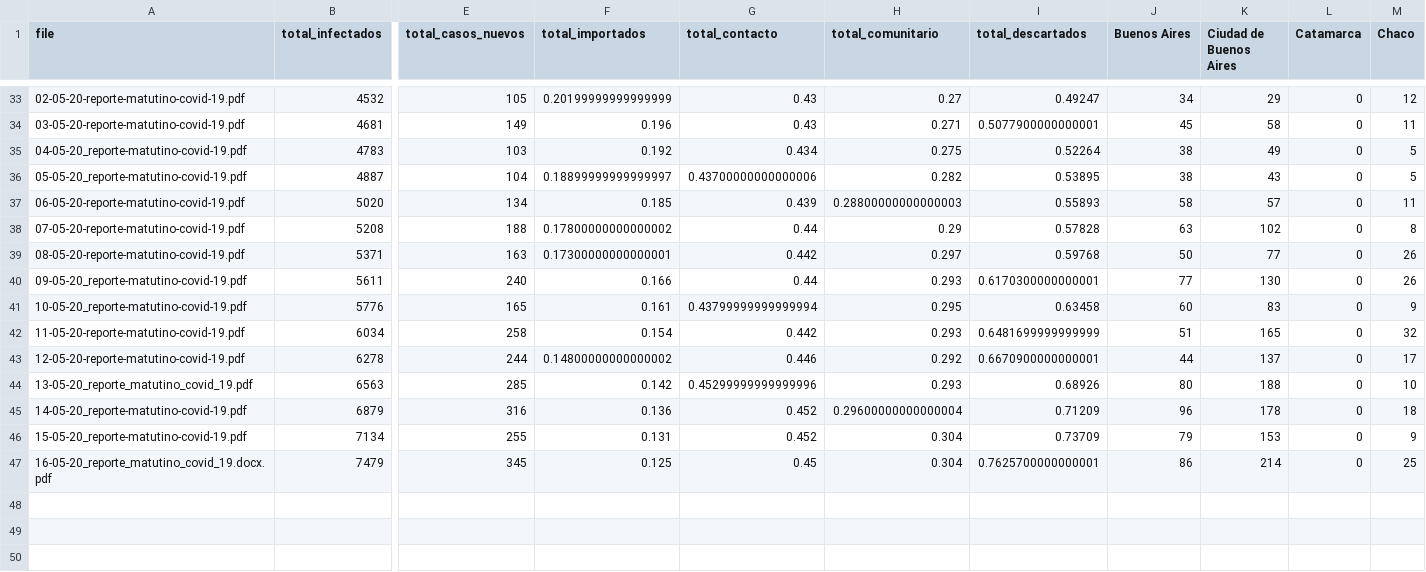
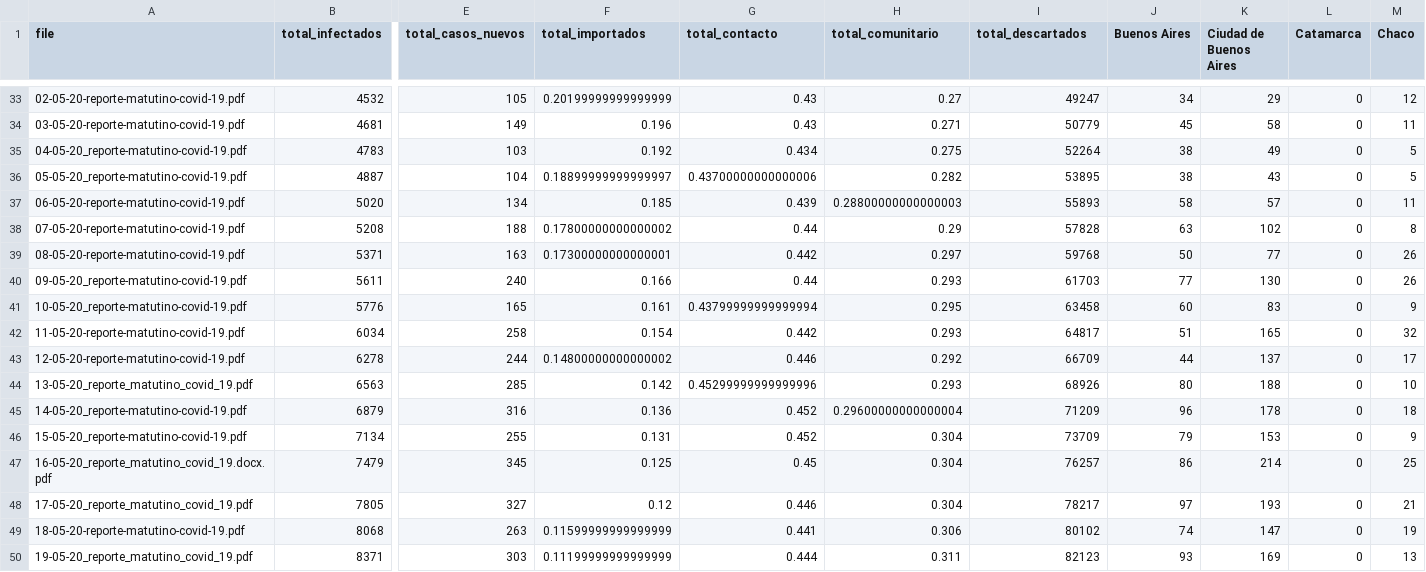
Before and after one commit to harpomaxx/COVID19, a CSV file: dataset/covid19_argentina.csv, drawn as a sheet; only a part is shown, gaps mark what is left out; rows hold the shown columns only; the diff covers the shown part only; the diff names each change by its address in the sheet, - before the commit and + after, or states it on an @@ line.

Commit message:
update new dataset for Argentina (parse_reports.R)

```diff
--- a/dataset/covid19_argentina.csv
+++ b/dataset/covid19_argentina.csv
-I33 (total_descartados): 0.49247
+I33 (total_descartados): 49247
-I34 (total_descartados): 0.5077900000000001
+I34 (total_descartados): 50779
-I35 (total_descartados): 0.52264
+I35 (total_descartados): 52264
-I36 (total_descartados): 0.53895
+I36 (total_descartados): 53895
-I37 (total_descartados): 0.55893
+I37 (total_descartados): 55893
-I38 (total_descartados): 0.57828
+I38 (total_descartados): 57828
-I39 (total_descartados): 0.59768
+I39 (total_descartados): 59768
-I40 (total_descartados): 0.6170300000000001
+I40 (total_descartados): 61703
-I41 (total_descartados): 0.63458
+I41 (total_descartados): 63458
-I42 (total_descartados): 0.6481699999999999
+I42 (total_descartados): 64817
-I43 (total_descartados): 0.6670900000000001
+I43 (total_descartados): 66709
-I44 (total_descartados): 0.68926
+I44 (total_descartados): 68926
-I45 (total_descartados): 0.71209
+I45 (total_descartados): 71209
-I46 (total_descartados): 0.73709
+I46 (total_descartados): 73709
-I47 (total_descartados): 0.7625700000000001
+I47 (total_descartados): 76257
+row 48: 17-05-20_reporte_matutino_covid_19.pdf | 7805 | 327 | 0.12 | 0.446 | 0.304 | 78217 | 97 | 193 | 0 | 21
+row 49: 18-05-20-reporte-matutino-covid-19.pdf | 8068 | 263 | 0.11599999999999999 | 0.441 | 0.306 | 80102 | 74 | 147 | 0 | 19
+row 50: 19-05-20_reporte_matutino_covid_19.pdf | 8371 | 303 | 0.11199999999999999 | 0.444 | 0.311 | 82123 | 93 | 169 | 0 | 13
```
Also changed, not shown: 27 edited cells elsewhere in this file.
